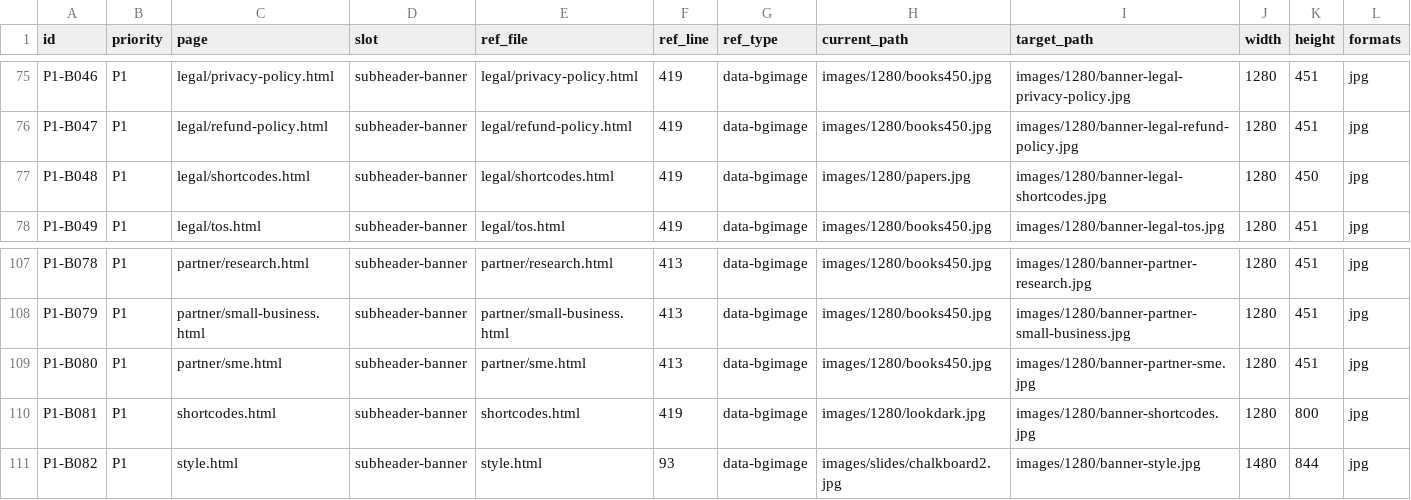
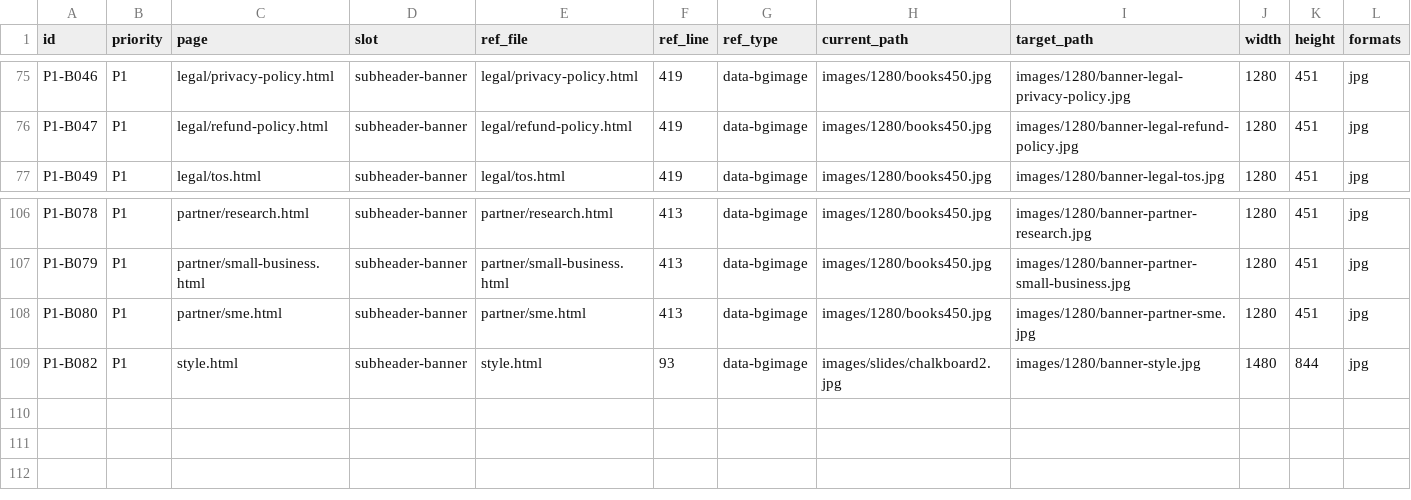
Before and after one commit to Curiosity-Corp/curiosity-corp, a CSV file: image-manifest.csv, drawn as a sheet; only a part is shown, gaps mark what is left out; rows hold the shown columns only; the diff names each change by its address in the sheet, - before the commit and + after, or states it on an @@ line.

```diff
--- a/image-manifest.csv
+++ b/image-manifest.csv
-row 77: P1-B048 | P1 | legal/shortcodes.html | subheader-banner | legal/shortcodes.html | 419 | data-bgimage | images/1280/papers.jpg | images/1280/banner-legal-shortcodes.jpg | 1280 | 450 | jpg
-row 110: P1-B081 | P1 | shortcodes.html | subheader-banner | shortcodes.html | 419 | data-bgimage | images/1280/lookdark.jpg | images/1280/banner-shortcodes.jpg | 1280 | 800 | jpg
```
Also changed, not shown: 26 other files.
